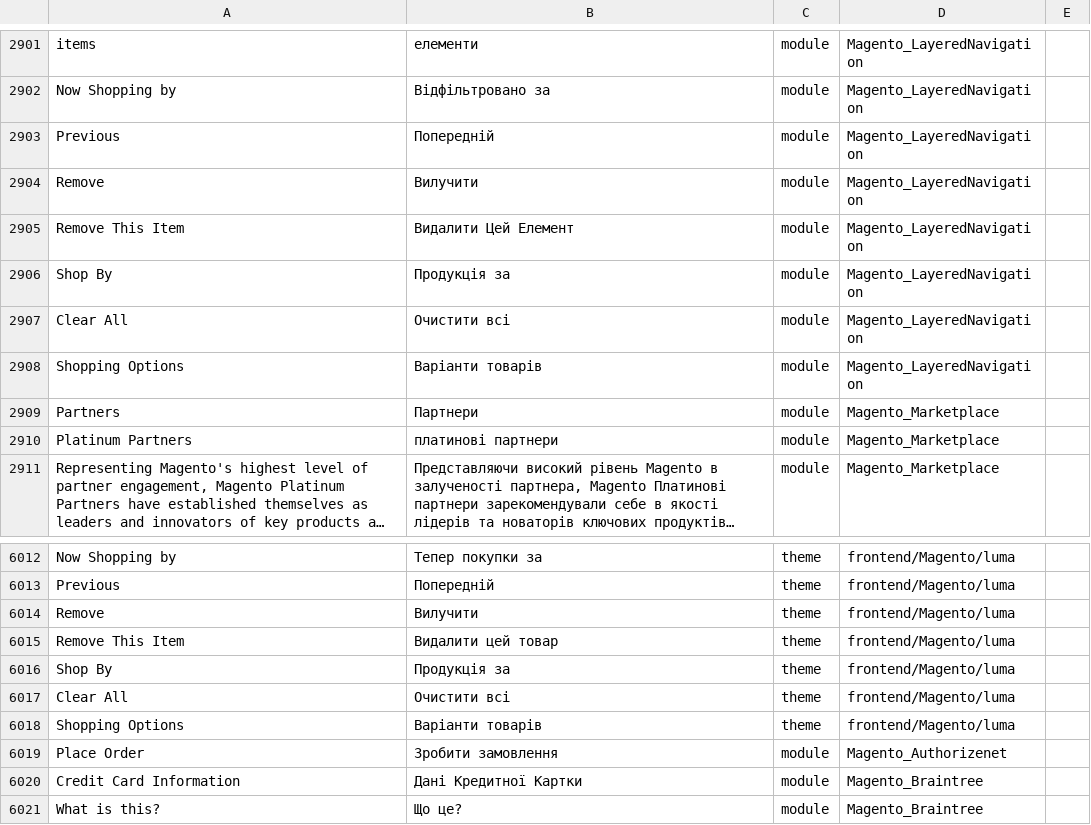
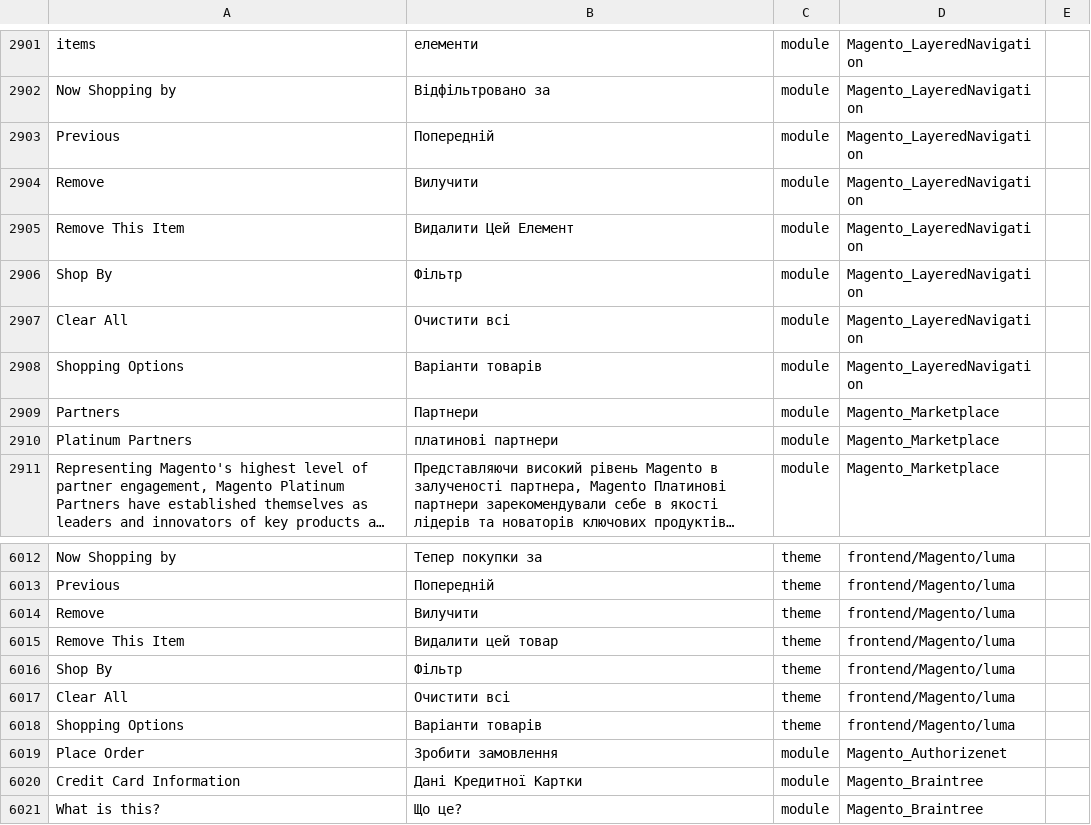
Before and after one commit to QPARD/magento2-ukrainian-language-pack, a CSV file: uk_ua.csv, drawn as a sheet; only a part is shown, gaps mark what is left out; long unchanged cells end in ….

Commit message:
Update uk_ua.csv

```diff
--- a/uk_ua.csv
+++ b/uk_ua.csv
@@ -2905,3 +2905,3 @@ Remove,Вилучити,module,Magento_LayeredNavigation
 Remove This Item,Видалити Цей Елемент,module,Magento_LayeredNavigation
-Shop By,Продукція за,module,Magento_LayeredNavigation
+Shop By,Фільтр,module,Magento_LayeredNavigation
 Clear All,Очистити всі,module,Magento_LayeredNavigation
@@ -6015,3 +6015,3 @@ Remove,Вилучити,theme,frontend/Magento/luma
 Remove This Item,Видалити цей товар,theme,frontend/Magento/luma
-Shop By,Продукція за,theme,frontend/Magento/luma
+Shop By,Фільтр,theme,frontend/Magento/luma
 Clear All,Очистити всі,theme,frontend/Magento/luma
```
